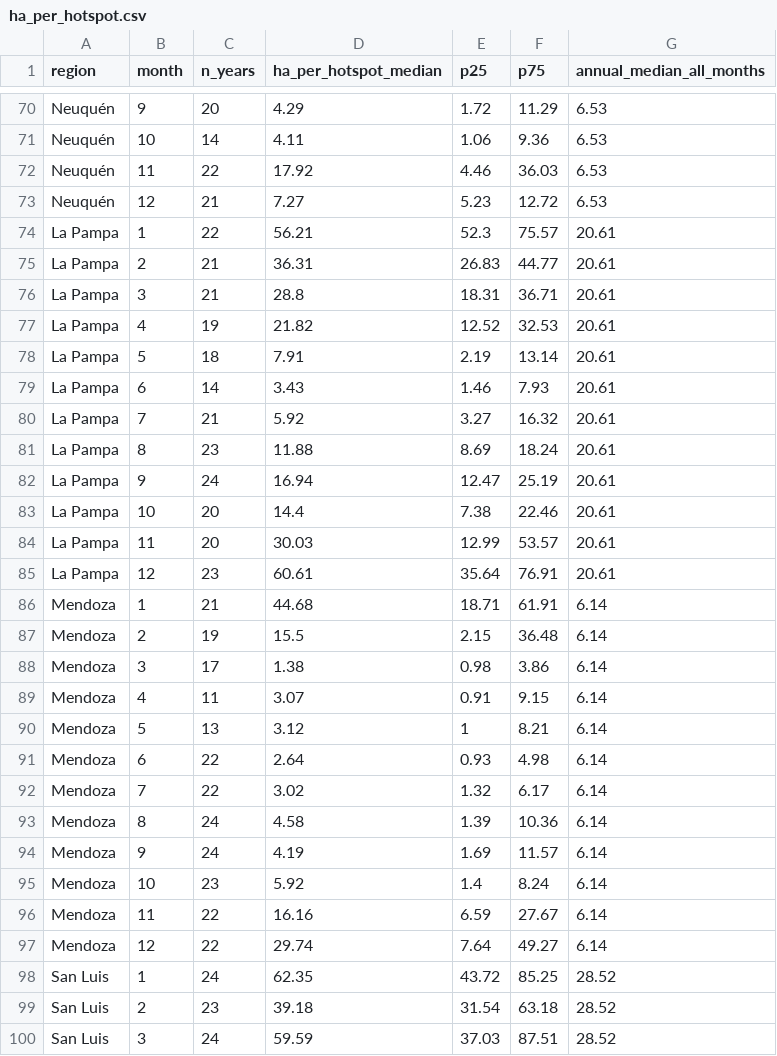
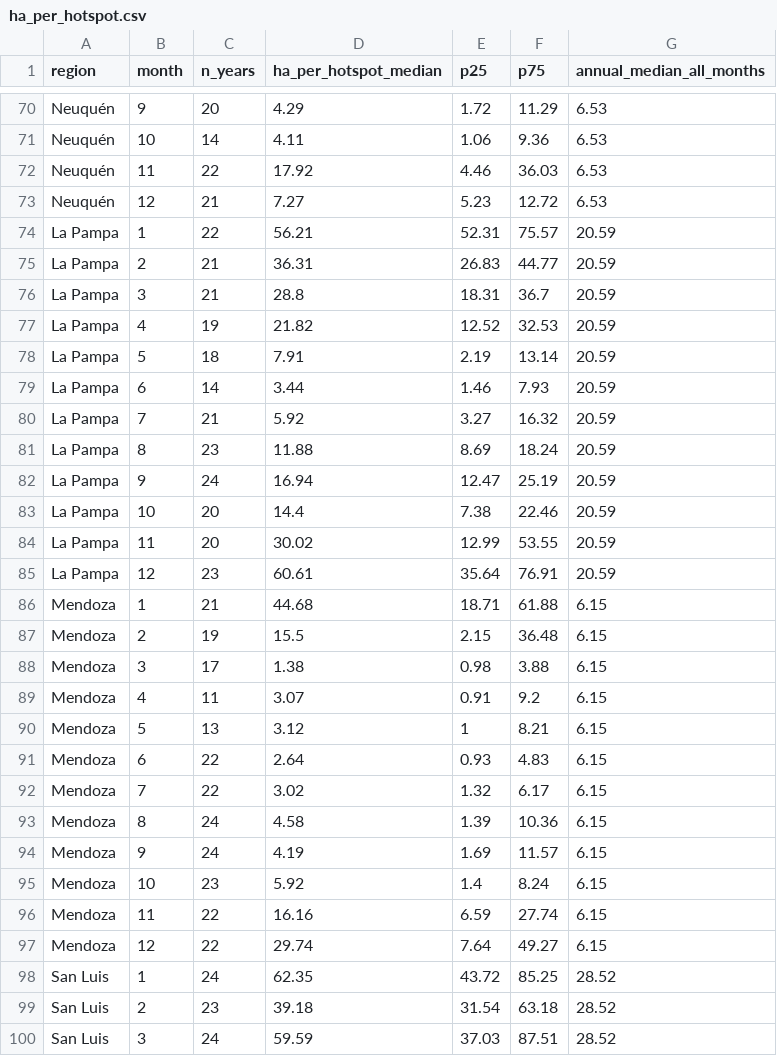
Before and after one commit to germankovacevic-lab/geofuego-harmonization, a CSV file: data/harmonized/ha_per_hotspot.csv, drawn as a sheet; only a part is shown, gaps mark what is left out; the diff covers the shown part only.

Commit message:
Reproducibility and engineering fixes (round 5)
- Clean clone reproduces the product: cloud_cells.json.gz and precip_cells.json.gz versioned (03c/03d also write them, mtime 0); 06_harmonize and 05f read .json or .json.gz (lib/io.js) and exit 1 when the input is missing (--no-cloud to build without the flag). Verified: with only the .gz files, cells.json / harmonized_*.csv regenerate byte for byte (bd5b76b2…, f294551a…, 76c2aa09…)
- 08_app_payload no longer copies from a private path: it verifies deploy/vendor against SHA256SUMS.txt (phantom README.md line removed)
- audit_static_sources: province tallies exact, no unseeded sampling (its shares are quoted in the README)
- app:serve → scripts/serve.mjs: 127.0.0.1 only, path-traversal check, applies deploy/_headers, svg mime
- 05h_structural_zeros.mjs emits the structural-zero shares (44.9 % per cell, 38/26/17 % for 4/25/100-cell blocks, 6 % province); README numbers now sourced from it; added to npm run validate
- Validation outputs and figures regenerated with the current code (external_mcd64a1, ha_per_hotspot, cloud_tests, enso_tests, loyo_summary_ablation)
- README: ENSO r = −0.30 (was −0.37), Tierra del Fuego 18 % static (was 24 %), cell level estimated in 28 % of cell-months (was 30 %), national splice step 2.3×, Cloudflare Web Analytics beacon declared, 200+ cell class coverage reported (76 % / 64 %), 'Reproduce' section with three levels and expected hashes
- CITATION.cff valid against CFF 1.2.0 (notes → abstract, type software), product names (MCD14ML, VNP14IMG, VJ114IMG, VJ214IMG), references for Giglio 2016, Schroeder 2014, Giglio 2018, ONI, GWIS, IGN; affiliation without commercial branding
- 06_harmonize header comments aligned with the shipped coverage numbers and the linear (not quadrature) ENSO term

```diff
--- a/data/harmonized/ha_per_hotspot.csv
+++ b/data/harmonized/ha_per_hotspot.csv
@@ -73,26 +73,26 @@ region,month,n_years,ha_per_hotspot_median,p25,p75,annual_median_all_months
 "Neuquén",12,21,7.27,5.23,12.72,6.53
-"La Pampa",1,22,56.21,52.3,75.57,20.61
-"La Pampa",2,21,36.31,26.83,44.77,20.61
-"La Pampa",3,21,28.8,18.31,36.71,20.61
-"La Pampa",4,19,21.82,12.52,32.53,20.61
-"La Pampa",5,18,7.91,2.19,13.14,20.61
-"La Pampa",6,14,3.43,1.46,7.93,20.61
-"La Pampa",7,21,5.92,3.27,16.32,20.61
-"La Pampa",8,23,11.88,8.69,18.24,20.61
-"La Pampa",9,24,16.94,12.47,25.19,20.61
-"La Pampa",10,20,14.4,7.38,22.46,20.61
-"La Pampa",11,20,30.03,12.99,53.57,20.61
-"La Pampa",12,23,60.61,35.64,76.91,20.61
-"Mendoza",1,21,44.68,18.71,61.91,6.14
-"Mendoza",2,19,15.5,2.15,36.48,6.14
-"Mendoza",3,17,1.38,0.98,3.86,6.14
-"Mendoza",4,11,3.07,0.91,9.15,6.14
-"Mendoza",5,13,3.12,1,8.21,6.14
-"Mendoza",6,22,2.64,0.93,4.98,6.14
-"Mendoza",7,22,3.02,1.32,6.17,6.14
-"Mendoza",8,24,4.58,1.39,10.36,6.14
-"Mendoza",9,24,4.19,1.69,11.57,6.14
-"Mendoza",10,23,5.92,1.4,8.24,6.14
-"Mendoza",11,22,16.16,6.59,27.67,6.14
-"Mendoza",12,22,29.74,7.64,49.27,6.14
+"La Pampa",1,22,56.21,52.31,75.57,20.59
+"La Pampa",2,21,36.31,26.83,44.77,20.59
+"La Pampa",3,21,28.8,18.31,36.7,20.59
+"La Pampa",4,19,21.82,12.52,32.53,20.59
+"La Pampa",5,18,7.91,2.19,13.14,20.59
+"La Pampa",6,14,3.44,1.46,7.93,20.59
+"La Pampa",7,21,5.92,3.27,16.32,20.59
+"La Pampa",8,23,11.88,8.69,18.24,20.59
+"La Pampa",9,24,16.94,12.47,25.19,20.59
+"La Pampa",10,20,14.4,7.38,22.46,20.59
+"La Pampa",11,20,30.02,12.99,53.55,20.59
+"La Pampa",12,23,60.61,35.64,76.91,20.59
+"Mendoza",1,21,44.68,18.71,61.88,6.15
+"Mendoza",2,19,15.5,2.15,36.48,6.15
+"Mendoza",3,17,1.38,0.98,3.88,6.15
+"Mendoza",4,11,3.07,0.91,9.2,6.15
+"Mendoza",5,13,3.12,1,8.21,6.15
+"Mendoza",6,22,2.64,0.93,4.83,6.15
+"Mendoza",7,22,3.02,1.32,6.17,6.15
+"Mendoza",8,24,4.58,1.39,10.36,6.15
+"Mendoza",9,24,4.19,1.69,11.57,6.15
+"Mendoza",10,23,5.92,1.4,8.24,6.15
+"Mendoza",11,22,16.16,6.59,27.74,6.15
+"Mendoza",12,22,29.74,7.64,49.27,6.15
 "San Luis",1,24,62.35,43.72,85.25,28.52
```
Also changed, not shown: 111 edited cells elsewhere in this file, data/validation/external_mcd64a1_annual.csv, 25 other files.
